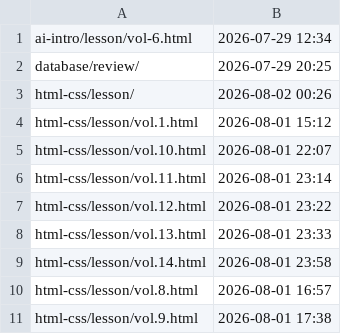
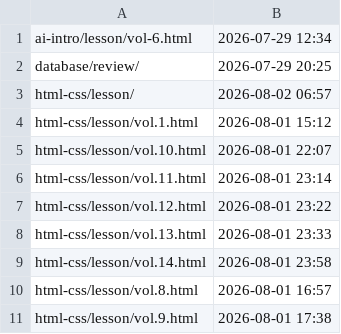
Before and after one commit to chidaoshu/study-html-preview, a TSV file: .publish-times.tsv, drawn as a sheet.

Commit message:
publish: html-css/lesson/

```diff
--- a/.publish-times.tsv
+++ b/.publish-times.tsv
@@ -2,3 +2,3 @@ ai-intro/lesson/vol-6.html	2026-07-29 12:34
 database/review/	2026-07-29 20:25
-html-css/lesson/	2026-08-02 00:26
+html-css/lesson/	2026-08-02 06:57
 html-css/lesson/vol.1.html	2026-08-01 15:12
```
Also changed, not shown: 10 other files.
